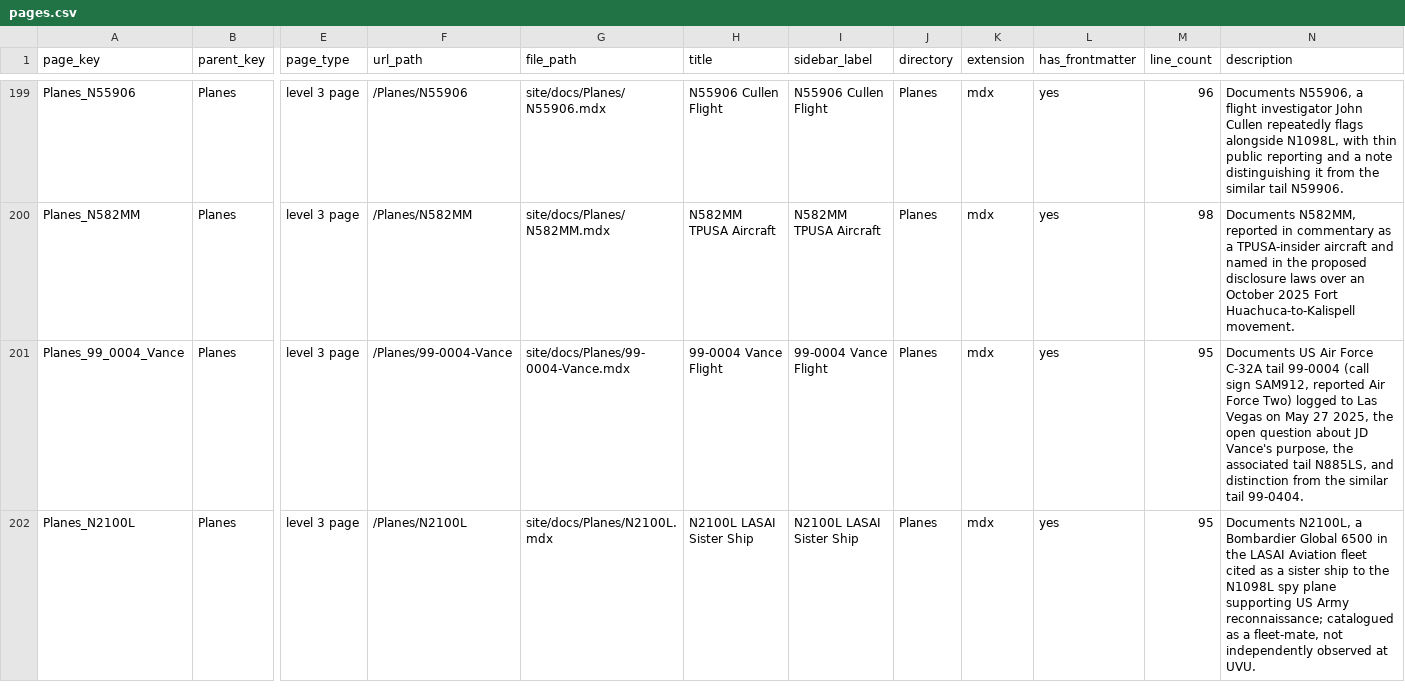
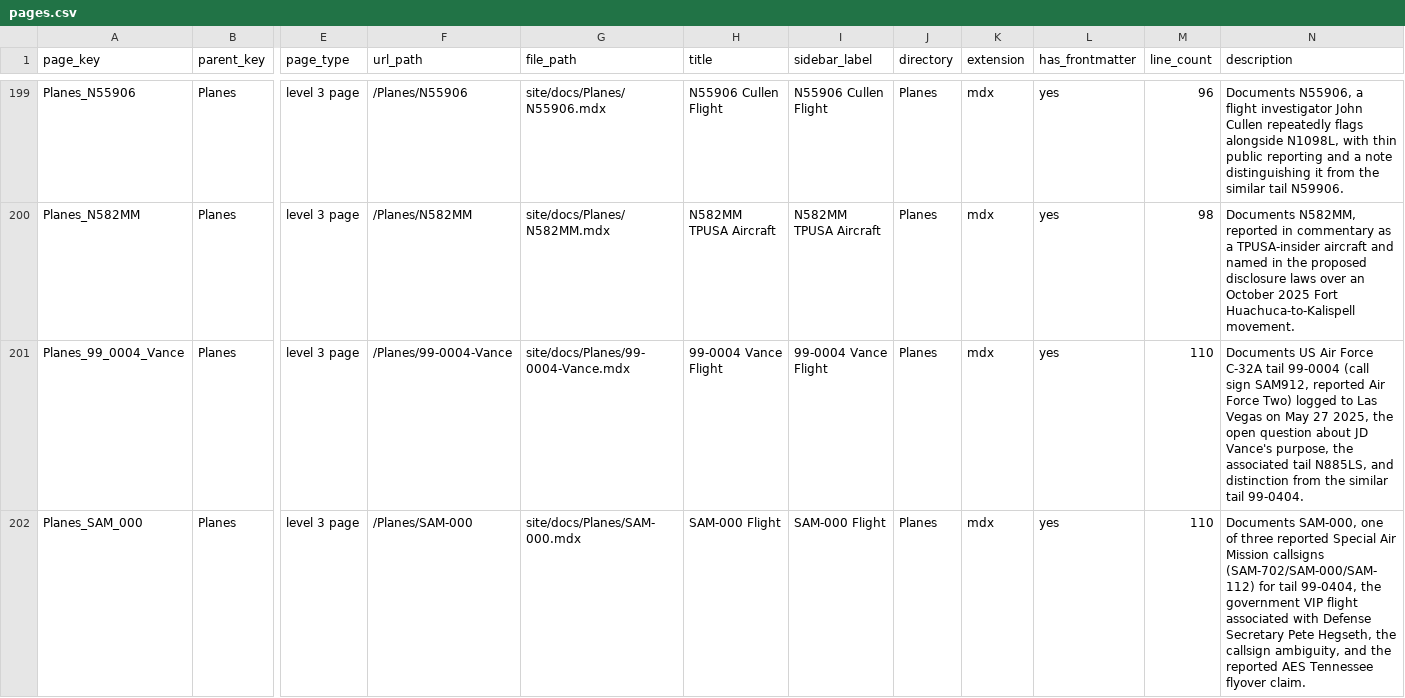
Before and after one commit to ACT3ai/charlie-kirk, a CSV file: pages.csv, drawn as a sheet; only a part is shown, gaps mark what is left out; the shorter side is filled out with more unchanged rows; rows hold the shown columns only; the diff covers the shown part only; the diff names each change by its address in the sheet, - before the commit and + after, or states it on an @@ line.

```diff
--- a/pages.csv
+++ b/pages.csv
-M201 (line_count): 95
+M201 (line_count): 110
+row 202: Planes_SAM_000 | Planes | level 3 page | /Planes/SAM-000 | site/docs/Planes/SAM-000.mdx | SAM-000 Flight | SAM-000 Flight | Planes | mdx | yes | 110 | Documents SAM-000, one of three reported Special Air Mission callsigns (SAM-702/SAM-000/SAM-112) for tail 99-0404, the government VIP flight associated with Defense Secretary Pete Hegseth, the callsign ambiguity, and the reported AES Tennessee flyover claim.
```
Also changed, not shown: 1 added row and 1 edited cell elsewhere in this file, 22 other files.
